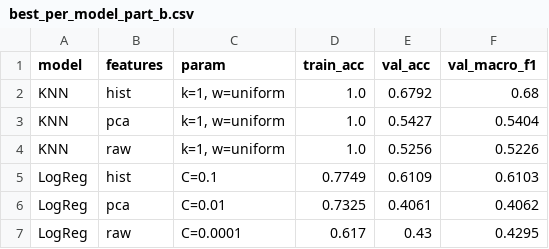
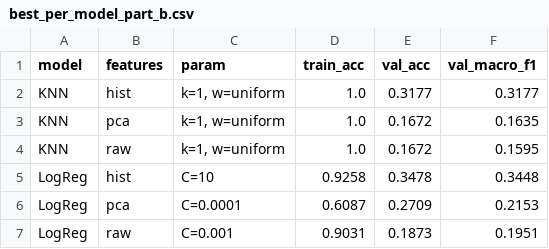
Before and after one commit to MohammedBakr1/ML_Project2026, a CSV file: part_b_images/experiments/best_per_model_part_b.csv, drawn as a sheet.

```diff
--- a/part_b_images/experiments/best_per_model_part_b.csv
+++ b/part_b_images/experiments/best_per_model_part_b.csv
@@ -1,7 +1,7 @@
 model,features,param,train_acc,val_acc,val_macro_f1
-KNN,hist,"k=1, w=uniform",1.0,0.6792,0.68
-KNN,pca,"k=1, w=uniform",1.0,0.5427,0.5404
-KNN,raw,"k=1, w=uniform",1.0,0.5256,0.5226
-LogReg,hist,C=0.1,0.7749,0.6109,0.6103
-LogReg,pca,C=0.01,0.7325,0.4061,0.4062
-LogReg,raw,C=0.0001,0.617,0.43,0.4295
+KNN,hist,"k=1, w=uniform",1.0,0.3177,0.3177
+KNN,pca,"k=1, w=uniform",1.0,0.1672,0.1635
+KNN,raw,"k=1, w=uniform",1.0,0.1672,0.1595
+LogReg,hist,C=10,0.9258,0.3478,0.3448
+LogReg,pca,C=0.0001,0.6087,0.2709,0.2153
+LogReg,raw,C=0.001,0.9031,0.1873,0.1951
```
Also changed, not shown: part_b_images/experiments/experiments_part_b.csv, part_b_images/experiments/extra_experiments_part_b.csv, 13 other files.
